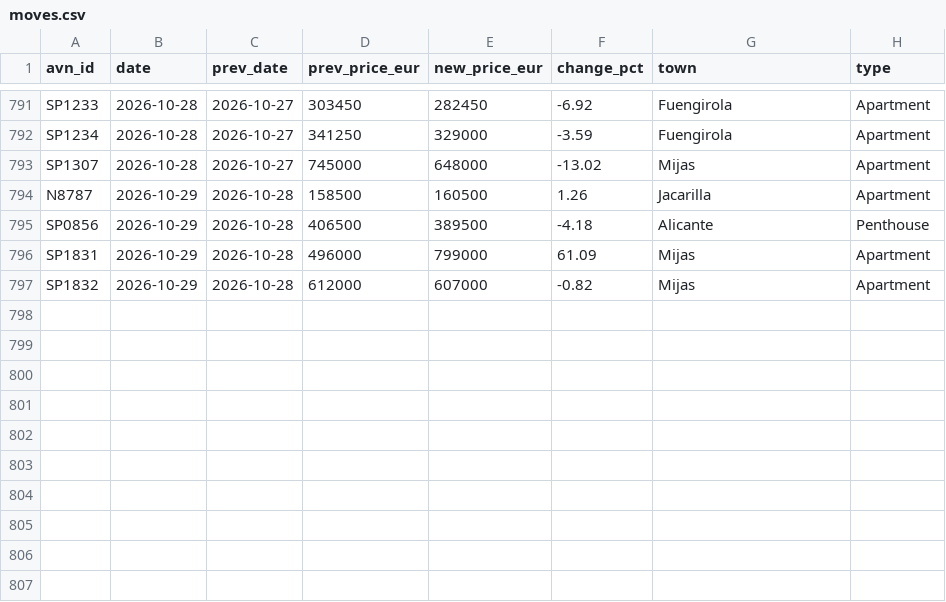
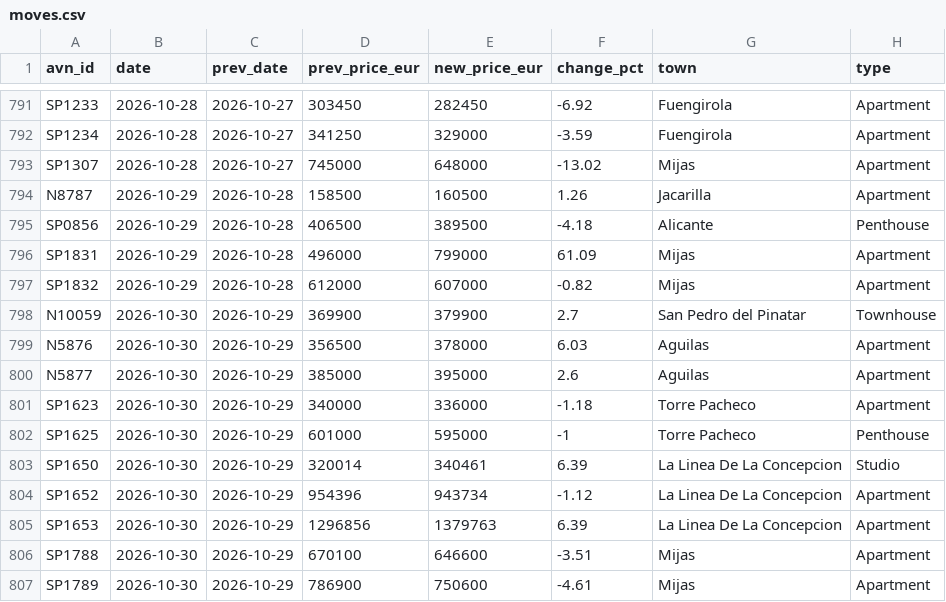
Before and after one commit to HenrikKolstad/avena-data, a CSV file: market/moves.csv, drawn as a sheet; only a part is shown, gaps mark what is left out.

```diff
--- a/market/moves.csv
+++ b/market/moves.csv
@@ -797 +797,11 @@ SP1831,2026-10-29,2026-10-28,496000,799000,61.09,Mijas,Apartment
 SP1832,2026-10-29,2026-10-28,612000,607000,-0.82,Mijas,Apartment
+N10059,2026-10-30,2026-10-29,369900,379900,2.7,San Pedro del Pinatar,Townhouse
+N5876,2026-10-30,2026-10-29,356500,378000,6.03,Aguilas,Apartment
+N5877,2026-10-30,2026-10-29,385000,395000,2.6,Aguilas,Apartment
+SP1623,2026-10-30,2026-10-29,340000,336000,-1.18,Torre Pacheco,Apartment
+SP1625,2026-10-30,2026-10-29,601000,595000,-1,Torre Pacheco,Penthouse
+SP1650,2026-10-30,2026-10-29,320014,340461,6.39,La Linea De La Concepcion,Studio
+SP1652,2026-10-30,2026-10-29,954396,943734,-1.12,La Linea De La Concepcion,Apartment
+SP1653,2026-10-30,2026-10-29,1296856,1379763,6.39,La Linea De La Concepcion,Apartment
+SP1788,2026-10-30,2026-10-29,670100,646600,-3.51,Mijas,Apartment
+SP1789,2026-10-30,2026-10-29,786900,750600,-4.61,Mijas,Apartment
```
Also changed, not shown: delphi/index.csv, market/movement-ledger.csv, 9 other files.
